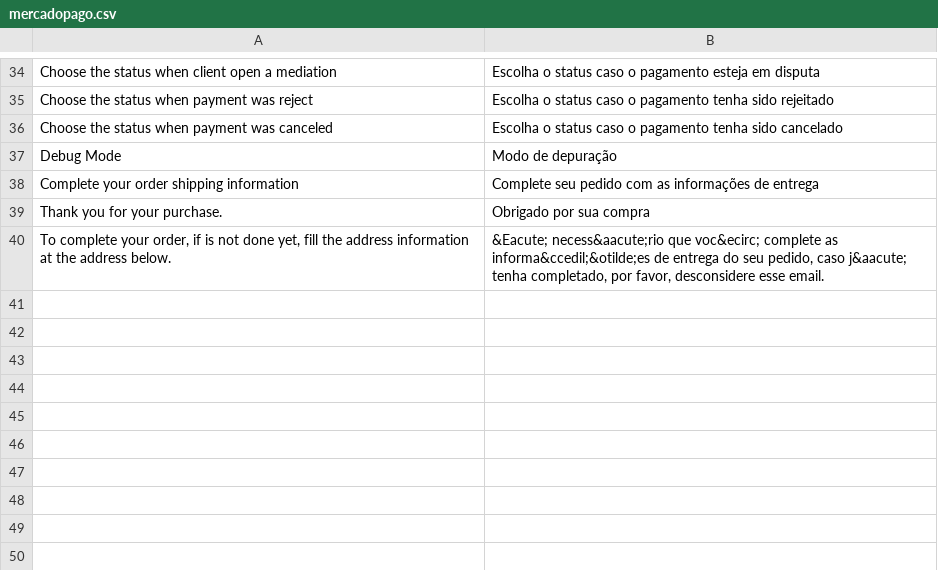
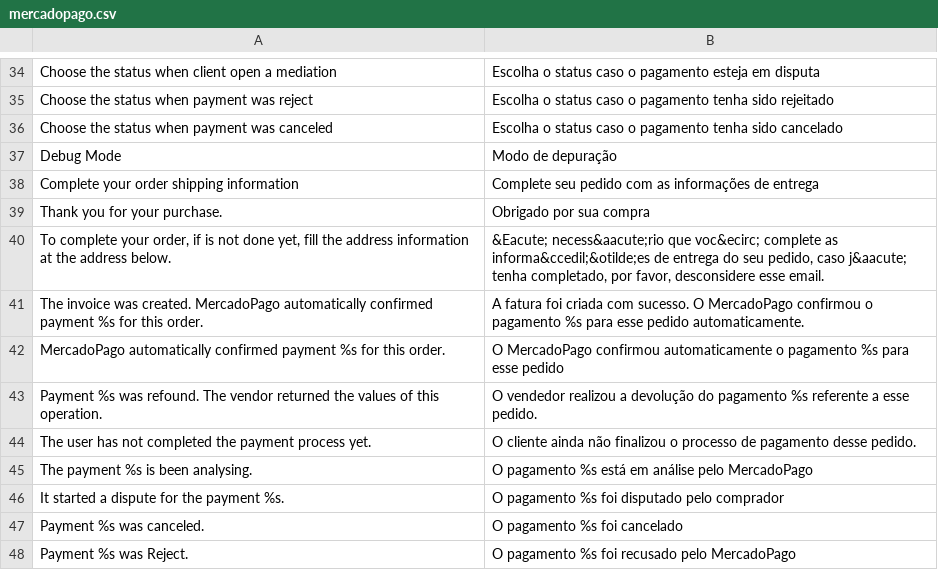
Before and after one commit to mercadopago/cart-magento, a CSV file: v1.6.x - 1.9.x/app/locale/pt_BR/mercadopago.csv, drawn as a sheet; only a part is shown, gaps mark what is left out; the diff names each change by its address in the sheet, - before the commit and + after, or states it on an @@ line.

Commit message:
Added translation support to status messages added via IPN

```diff
--- a/v1.6.x - 1.9.x/app/locale/pt_BR/mercadopago.csv
+++ b/v1.6.x - 1.9.x/app/locale/pt_BR/mercadopago.csv
+row 41: The invoice was created. MercadoPago automatically confirmed payment %s for this order. | A fatura foi criada com sucesso. O MercadoPago confirmou o pagamento %s para esse pedido automaticamente.
+row 42: MercadoPago automatically confirmed payment %s for this order. | O MercadoPago confirmou automaticamente o pagamento %s para esse pedido
+row 43: Payment %s was refound. The vendor returned the values of this operation. | O vendedor realizou a devolução do pagamento %s referente a esse pedido.
+row 44: The user has not completed the payment process yet. | O cliente ainda não finalizou o processo de pagamento desse pedido.
+row 45: The payment %s is been analysing. | O pagamento %s está em análise pelo MercadoPago
+row 46: It started a dispute for the payment %s. | O pagamento %s foi disputado pelo comprador
+row 47: Payment %s was canceled. | O pagamento %s foi cancelado
+row 48: Payment %s was Reject. | O pagamento %s foi recusado pelo MercadoPago
```
Also changed, not shown: 1 other file.
